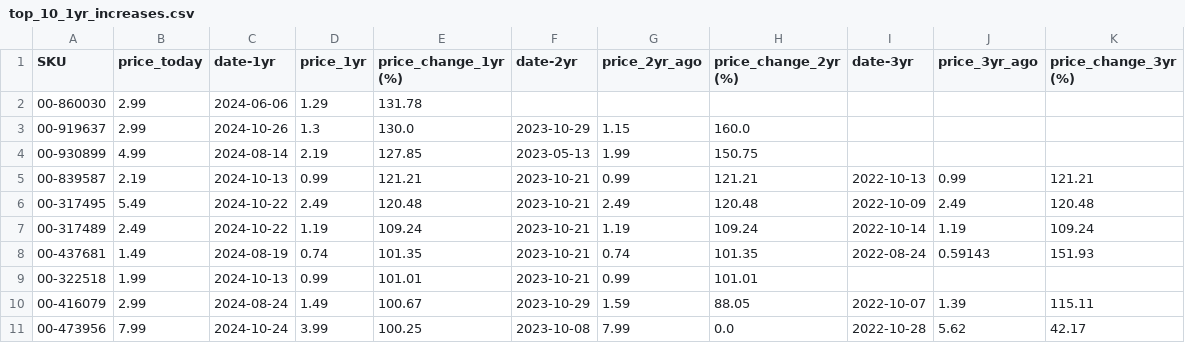
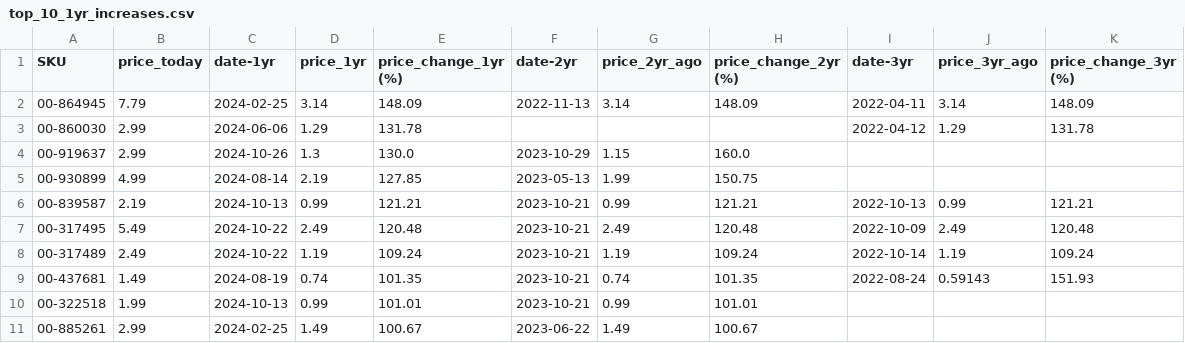
Before and after one commit to ultralazr/billatracker, a CSV file: analysis/top_10_1yr_increases.csv, drawn as a sheet.

```diff
--- a/analysis/top_10_1yr_increases.csv
+++ b/analysis/top_10_1yr_increases.csv
@@ -1,3 +1,4 @@
 SKU,price_today,date-1yr,price_1yr,price_change_1yr (%),date-2yr,price_2yr_ago,price_change_2yr (%),date-3yr,price_3yr_ago,price_change_3yr (%)
-00-860030,2.99,2024-06-06,1.29,131.78,,,,,,
+00-864945,7.79,2024-02-25,3.14,148.09,2022-11-13,3.14,148.09,2022-04-11,3.14,148.09
+00-860030,2.99,2024-06-06,1.29,131.78,,,,2022-04-12,1.29,131.78
 00-919637,2.99,2024-10-26,1.3,130.0,2023-10-29,1.15,160.0,,,
@@ -9,3 +10,2 @@ SKU,price_today,date-1yr,price_1yr,price_change_1yr (%),date-2yr,price_2yr_ago,p
 00-322518,1.99,2024-10-13,0.99,101.01,2023-10-21,0.99,101.01,,,
-00-416079,2.99,2024-08-24,1.49,100.67,2023-10-29,1.59,88.05,2022-10-07,1.39,115.11
-00-473956,7.99,2024-10-24,3.99,100.25,2023-10-08,7.99,0.0,2022-10-28,5.62,42.17
+00-885261,2.99,2024-02-25,1.49,100.67,2023-06-22,1.49,100.67,,,
```
Also changed, not shown: analysis/top_10_2yr_increases.csv, analysis/top_10_3yr_increases.csv, 3 other files.
